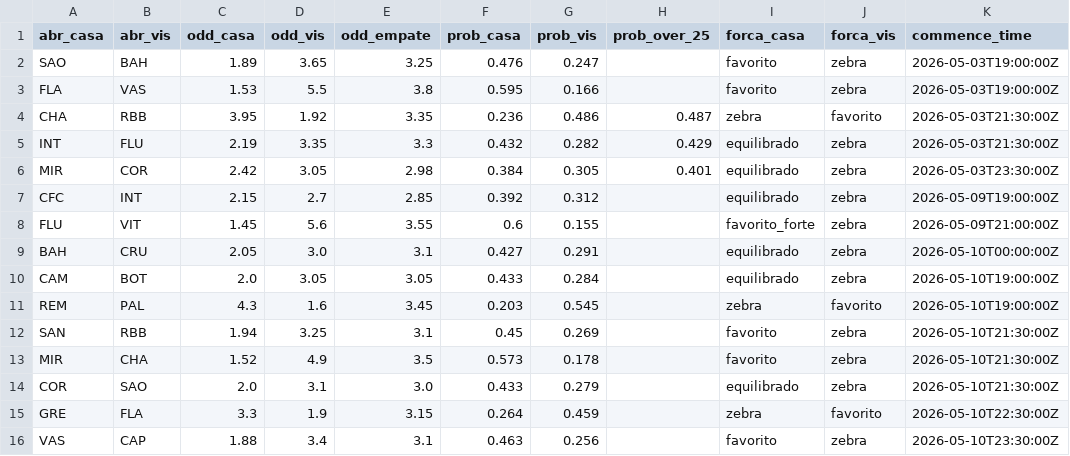
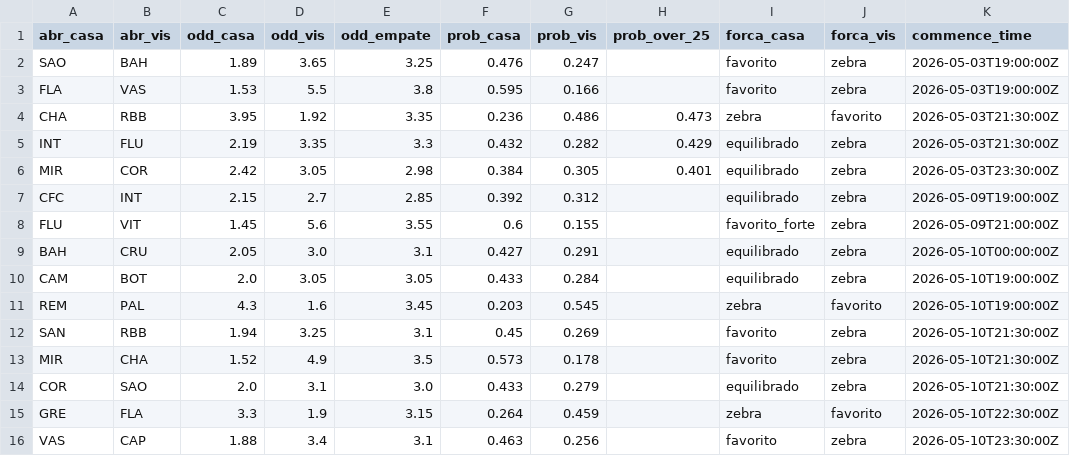
Before and after one commit to FilipeNamorato/extracaoCartola, a CSV file: docs/data/current/odds.csv, drawn as a sheet.

```diff
--- a/docs/data/current/odds.csv
+++ b/docs/data/current/odds.csv
@@ -3,3 +3,3 @@ SAO,BAH,1.89,3.65,3.25,0.476,0.247,,favorito,zebra,2026-05-03T19:00:00Z
 FLA,VAS,1.53,5.5,3.8,0.595,0.166,,favorito,zebra,2026-05-03T19:00:00Z
-CHA,RBB,3.95,1.92,3.35,0.236,0.486,0.487,zebra,favorito,2026-05-03T21:30:00Z
+CHA,RBB,3.95,1.92,3.35,0.236,0.486,0.473,zebra,favorito,2026-05-03T21:30:00Z
 INT,FLU,2.19,3.35,3.3,0.432,0.282,0.429,equilibrado,zebra,2026-05-03T21:30:00Z
```
Also changed, not shown: docs/data/current/atletas.csv, docs/data/current/log.csv, 11 other files.
